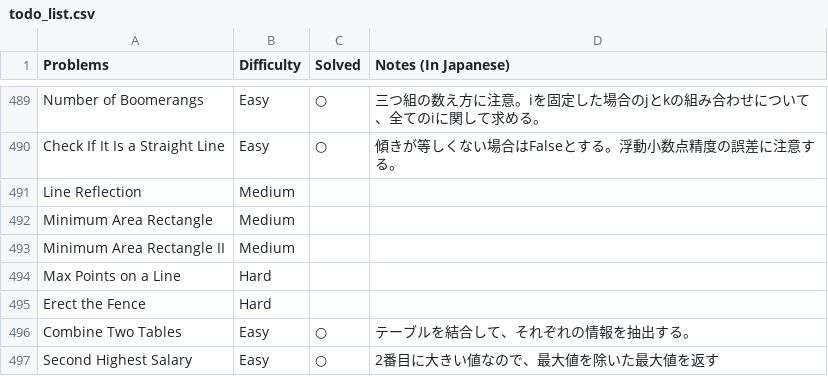
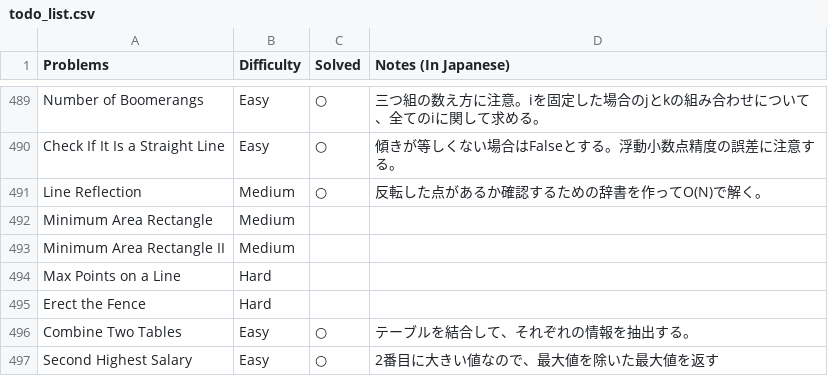
Before and after one commit to sokazaki/leetcode_solutions, a CSV file: todo_list.csv, drawn as a sheet; only a part is shown, gaps mark what is left out.

Commit message:
Update todo_list.csv

```diff
--- a/todo_list.csv
+++ b/todo_list.csv
@@ -490,3 +490,3 @@ Number of Boomerangs,Easy,○,三つ組の数え方に注意。iを固定した
 Check If It Is a Straight Line,Easy,○,傾きが等しくない場合はFalseとする。浮動小数点精度の誤差に注意する。
-Line Reflection,Medium,,
+Line Reflection,Medium,○,反転した点があるか確認するための辞書を作ってO(N)で解く。
 Minimum Area Rectangle,Medium,,
```
